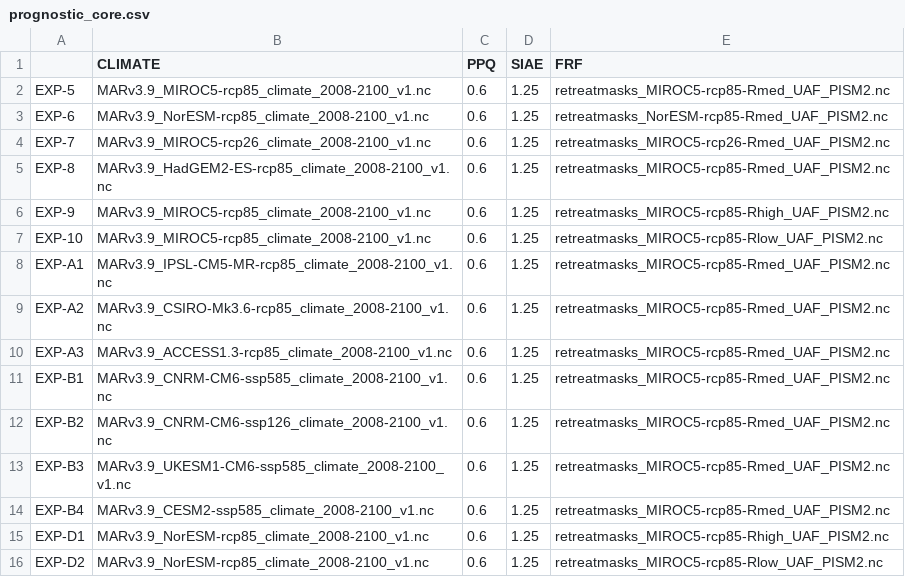
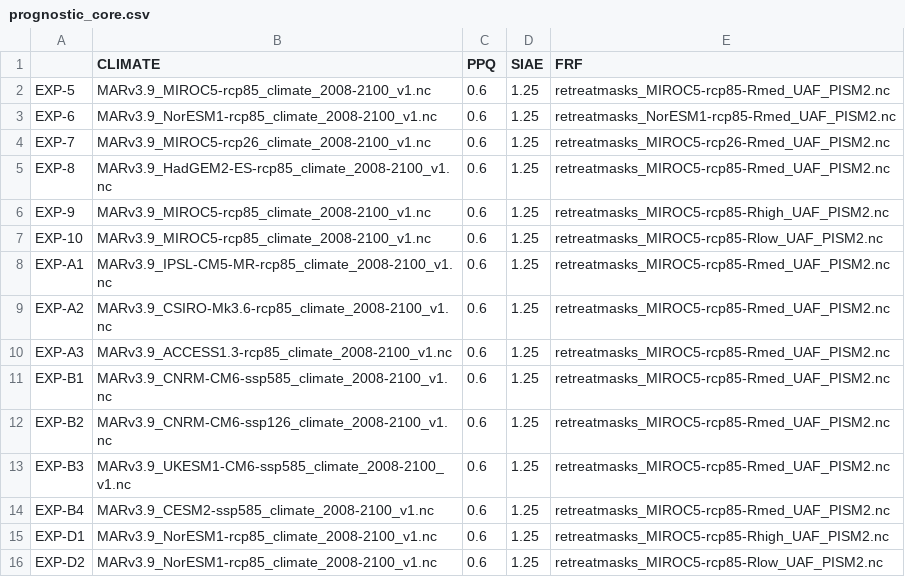
Before and after one commit to pism/pism-greenland, a CSV file: uncertainty_qunatification/prognostic_core.csv, drawn as a sheet.

Commit message:
fixed a typo on filename
removed not needed file

```diff
--- a/uncertainty_qunatification/prognostic_core.csv
+++ b/uncertainty_qunatification/prognostic_core.csv
@@ -2,3 +2,3 @@
 EXP-5,MARv3.9_MIROC5-rcp85_climate_2008-2100_v1.nc,0.6,1.25,retreatmasks_MIROC5-rcp85-Rmed_UAF_PISM2.nc
-EXP-6,MARv3.9_NorESM-rcp85_climate_2008-2100_v1.nc,0.6,1.25,retreatmasks_NorESM-rcp85-Rmed_UAF_PISM2.nc
+EXP-6,MARv3.9_NorESM1-rcp85_climate_2008-2100_v1.nc,0.6,1.25,retreatmasks_NorESM1-rcp85-Rmed_UAF_PISM2.nc
 EXP-7,MARv3.9_MIROC5-rcp26_climate_2008-2100_v1.nc,0.6,1.25,retreatmasks_MIROC5-rcp26-Rmed_UAF_PISM2.nc
@@ -14,3 +14,3 @@ EXP-B3,MARv3.9_UKESM1-CM6-ssp585_climate_2008-2100_v1.nc,0.6,1.25,retreatmasks_M
 EXP-B4,MARv3.9_CESM2-ssp585_climate_2008-2100_v1.nc,0.6,1.25,retreatmasks_MIROC5-rcp85-Rmed_UAF_PISM2.nc
-EXP-D1,MARv3.9_NorESM-rcp85_climate_2008-2100_v1.nc,0.6,1.25,retreatmasks_MIROC5-rcp85-Rhigh_UAF_PISM2.nc
-EXP-D2,MARv3.9_NorESM-rcp85_climate_2008-2100_v1.nc,0.6,1.25,retreatmasks_MIROC5-rcp85-Rlow_UAF_PISM2.nc
+EXP-D1,MARv3.9_NorESM1-rcp85_climate_2008-2100_v1.nc,0.6,1.25,retreatmasks_MIROC5-rcp85-Rhigh_UAF_PISM2.nc
+EXP-D2,MARv3.9_NorESM1-rcp85_climate_2008-2100_v1.nc,0.6,1.25,retreatmasks_MIROC5-rcp85-Rlow_UAF_PISM2.nc
```
Also changed, not shown: 4 other files.
